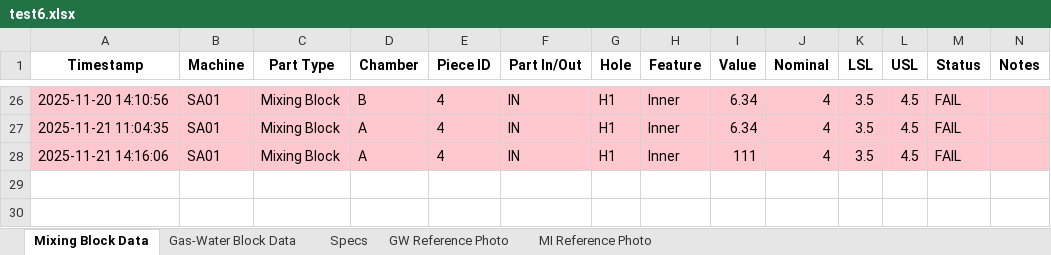
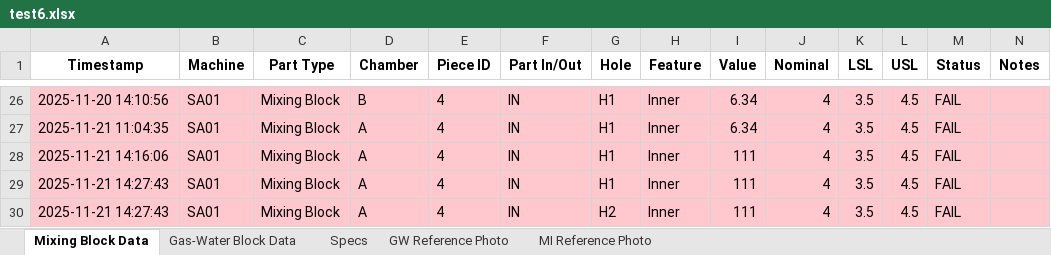
Before and after one commit to Haha1511/sa-cvd-tracking, an Excel workbook: test6.xlsx, sheet Mixing Block Data, drawn as a sheet; only a part is shown, gaps mark what is left out; values as stored, in another font and other column widths than the file's, no borders; rows hold the shown columns only; the diff names each change by its address in the sheet, - before the commit and + after, or states it on an @@ line.

Commit message:
Fix Excel save for Streamlit cloud

```diff
--- a/test6.xlsx (sheet Mixing Block Data)
+++ b/test6.xlsx (sheet Mixing Block Data)
+row 29: 2025-11-21 14:27:43 | SA01 | Mixing Block | A | 4 | IN | H1 | Inner | 111 | 4 | 3.5 | 4.5 | FAIL
+row 30: 2025-11-21 14:27:43 | SA01 | Mixing Block | A | 4 | IN | H2 | Inner | 111 | 4 | 3.5 | 4.5 | FAIL
```
Also changed, not shown: 1 other file.
